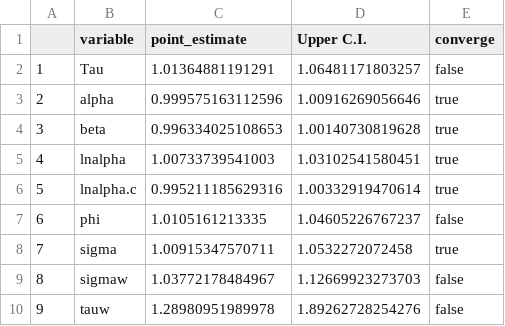
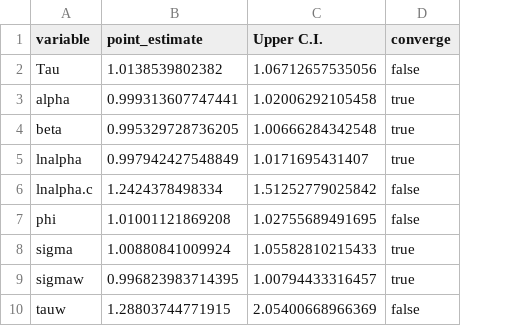
Before and after one commit to commfish/Situk_sockeye, a CSV file: output/base_case/gelman.csv, drawn as a sheet; removed rows and columns are numbered as before the commit, all else as after; the diff names each change by its address in the sheet, - before the commit and + after, or states it on an @@ line.

```diff
--- a/output/base_case/gelman.csv
+++ b/output/base_case/gelman.csv
-column A, rows 2-10: 1 | 2 | 3 | 4 | 5 | 6 | 7 | 8 | 9
-B2 (point_estimate): 1.01364881191291
+B2 (point_estimate): 1.0138539802382
-C2 (Upper C.I.): 1.06481171803257
+C2 (Upper C.I.): 1.06712657535056
-B3 (point_estimate): 0.999575163112596
+B3 (point_estimate): 0.999313607747441
-C3 (Upper C.I.): 1.00916269056646
+C3 (Upper C.I.): 1.02006292105458
-B4 (point_estimate): 0.996334025108653
+B4 (point_estimate): 0.995329728736205
-C4 (Upper C.I.): 1.00140730819628
+C4 (Upper C.I.): 1.00666284342548
-B5 (point_estimate): 1.00733739541003
+B5 (point_estimate): 0.997942427548849
-C5 (Upper C.I.): 1.03102541580451
+C5 (Upper C.I.): 1.0171695431407
-B6 (point_estimate): 0.995211185629316
+B6 (point_estimate): 1.2424378498334
-C6 (Upper C.I.): 1.00332919470614
+C6 (Upper C.I.): 1.51252779025842
-D6 (converge): true
+D6 (converge): false
-B7 (point_estimate): 1.0105161213335
+B7 (point_estimate): 1.01001121869208
-C7 (Upper C.I.): 1.04605226767237
+C7 (Upper C.I.): 1.02755689491695
-B8 (point_estimate): 1.00915347570711
+B8 (point_estimate): 1.00880841009924
-C8 (Upper C.I.): 1.0532272072458
+C8 (Upper C.I.): 1.05582810215433
-B9 (point_estimate): 1.03772178484967
+B9 (point_estimate): 0.996823983714395
-C9 (Upper C.I.): 1.12669923273703
+C9 (Upper C.I.): 1.00794433316457
-D9 (converge): false
+D9 (converge): true
-B10 (point_estimate): 1.28980951989978
+B10 (point_estimate): 1.28803744771915
-C10 (Upper C.I.): 1.89262728254276
+C10 (Upper C.I.): 2.05400668966369
```
Also changed, not shown: data/Situk_sockeye.csv, output/base_case/coda.csv, 21 other files.
